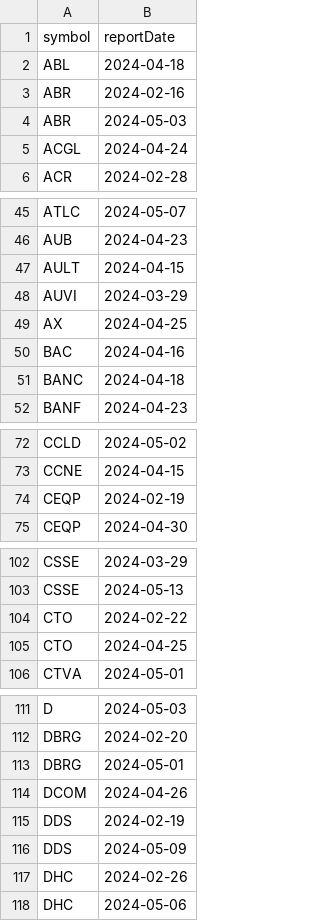
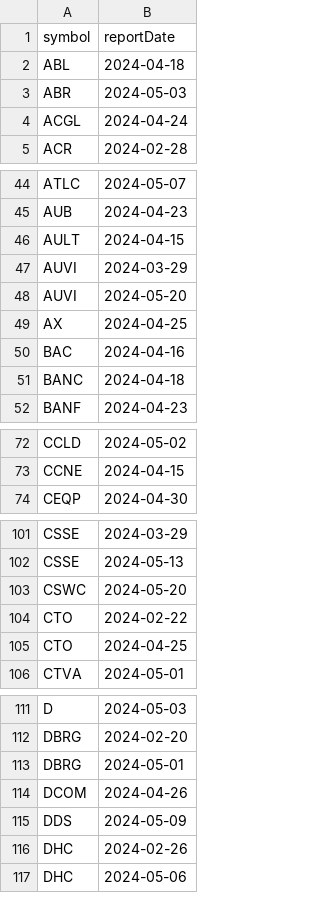
Before and after one commit to arraykov/Dashboard, a CSV file: src/files/earnings.csv, drawn as a sheet; only a part is shown, gaps mark what is left out; removed rows and columns are numbered as before the commit, all else as after; the diff covers the shown part only; the diff names each change by its address in the sheet, - before the commit and + after, or states it on an @@ line.

```diff
--- a/src/files/earnings.csv
+++ b/src/files/earnings.csv
-row 3: ABR | 2024-02-16
+row 48: AUVI | 2024-05-20
-row 74: CEQP | 2024-02-19
+row 103: CSWC | 2024-05-20
-row 115: DDS | 2024-02-19
```
Also changed, not shown: 4 removed rows and 5 edited cells elsewhere in this file, src/files/dividends_grouped_Next Month.csv, 3 other files.
